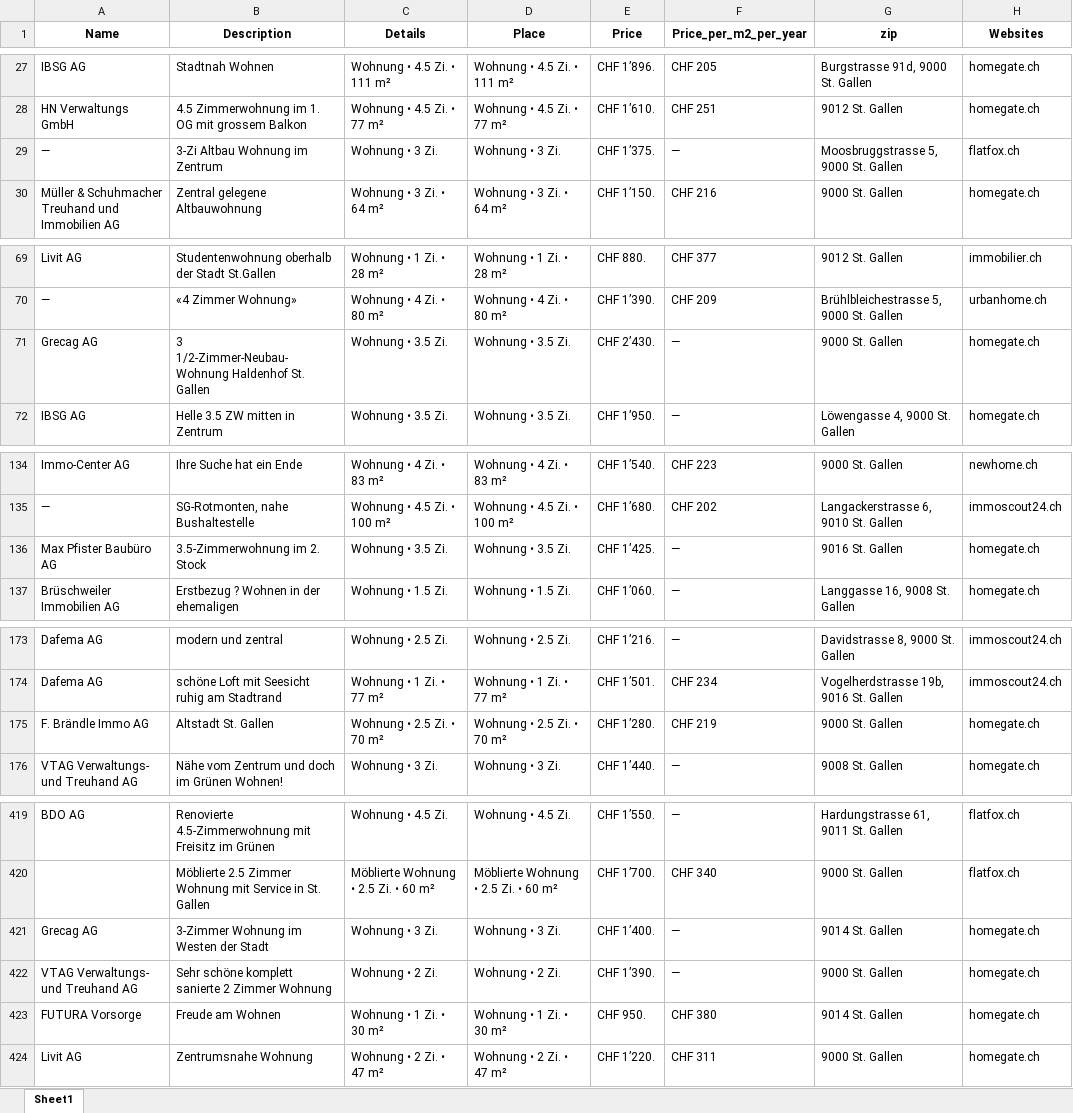
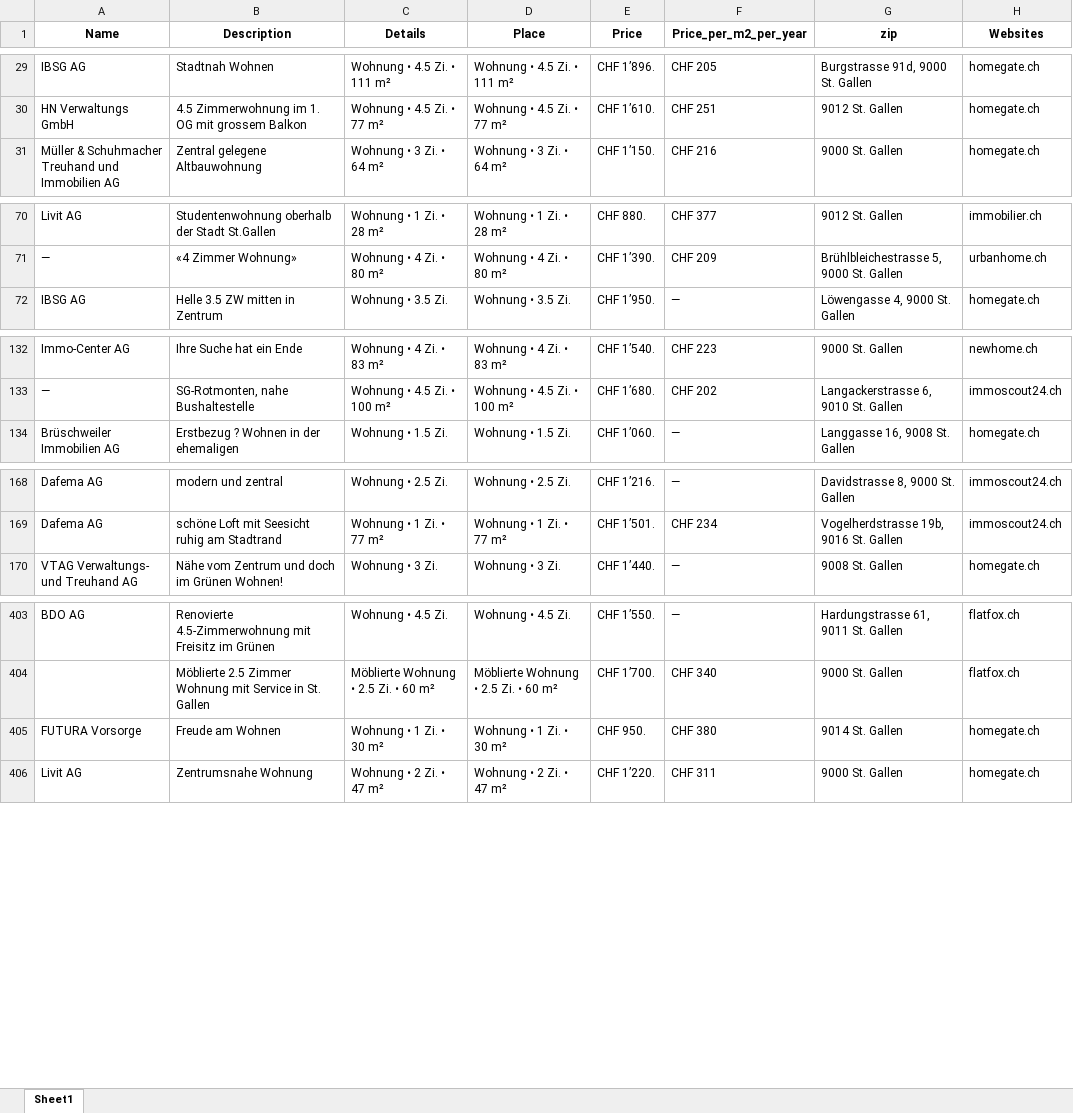
Before and after one commit to lorexzx/CS, an Excel workbook: Immobilienliste.xlsx, sheet Sheet1, drawn as a sheet; only a part is shown, gaps mark what is left out; values as stored, in another font and other column widths than the file's, no borders; removed rows and columns are numbered as before the commit, all else as after; the diff covers the shown part only; the diff names each change by its address in the sheet, - before the commit and + after, or states it on an @@ line.

```diff
--- a/Immobilienliste.xlsx (sheet Sheet1)
+++ b/Immobilienliste.xlsx (sheet Sheet1)
-row 29: — | 3-Zi Altbau Wohnung im Zentrum | Wohnung • 3 Zi. | Wohnung • 3 Zi. | CHF 1’375. | — | Moosbruggstrasse 5, 9000 St. Gallen | flatfox.ch
-row 71: Grecag AG | 3 1/2-Zimmer-Neubau-Wohnung Haldenhof St. Gallen | Wohnung • 3.5 Zi. | Wohnung • 3.5 Zi. | CHF 2’430. | — | 9000 St. Gallen | homegate.ch
-row 136: Max Pfister Baubüro AG | 3.5-Zimmerwohnung im 2. Stock | Wohnung • 3.5 Zi. | Wohnung • 3.5 Zi. | CHF 1’425. | — | 9016 St. Gallen | homegate.ch
-row 175: F. Brändle Immo AG | Altstadt St. Gallen | Wohnung • 2.5 Zi. • 70 m² | Wohnung • 2.5 Zi. • 70 m² | CHF 1’280. | CHF 219 | 9000 St. Gallen | homegate.ch
-row 421: Grecag AG | 3-Zimmer Wohnung im Westen der Stadt | Wohnung • 3 Zi. | Wohnung • 3 Zi. | CHF 1’400. | — | 9014 St. Gallen | homegate.ch
-row 422: VTAG Verwaltungs- und Treuhand AG | Sehr schöne komplett sanierte 2 Zimmer Wohnung | Wohnung • 2 Zi. | Wohnung • 2 Zi. | CHF 1’390. | — | 9000 St. Gallen | homegate.ch
```
Also changed, not shown: 24 added rows and 18 removed rows elsewhere in this sheet.
